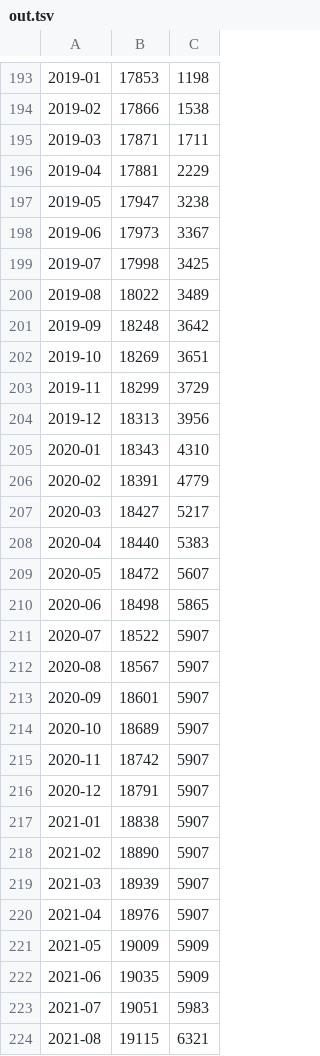
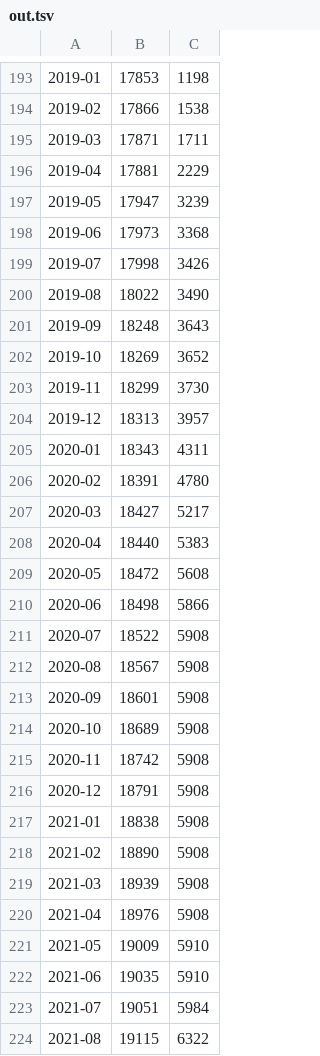
Before and after one commit to mi2ebi/dictionary-counter, a TSV file: out.tsv, drawn as a sheet; only a part is shown, gaps mark what is left out; the diff covers the shown part only.

```diff
--- a/out.tsv
+++ b/out.tsv
@@ -196,29 +196,29 @@
 2019-04	17881	2229
-2019-05	17947	3238
-2019-06	17973	3367
-2019-07	17998	3425
-2019-08	18022	3489
-2019-09	18248	3642
-2019-10	18269	3651
-2019-11	18299	3729
-2019-12	18313	3956
-2020-01	18343	4310
-2020-02	18391	4779
+2019-05	17947	3239
+2019-06	17973	3368
+2019-07	17998	3426
+2019-08	18022	3490
+2019-09	18248	3643
+2019-10	18269	3652
+2019-11	18299	3730
+2019-12	18313	3957
+2020-01	18343	4311
+2020-02	18391	4780
 2020-03	18427	5217
 2020-04	18440	5383
-2020-05	18472	5607
-2020-06	18498	5865
-2020-07	18522	5907
-2020-08	18567	5907
-2020-09	18601	5907
-2020-10	18689	5907
-2020-11	18742	5907
-2020-12	18791	5907
-2021-01	18838	5907
-2021-02	18890	5907
-2021-03	18939	5907
-2021-04	18976	5907
-2021-05	19009	5909
-2021-06	19035	5909
-2021-07	19051	5983
-2021-08	19115	6321
+2020-05	18472	5608
+2020-06	18498	5866
+2020-07	18522	5908
+2020-08	18567	5908
+2020-09	18601	5908
+2020-10	18689	5908
+2020-11	18742	5908
+2020-12	18791	5908
+2021-01	18838	5908
+2021-02	18890	5908
+2021-03	18939	5908
+2021-04	18976	5908
+2021-05	19009	5910
+2021-06	19035	5910
+2021-07	19051	5984
+2021-08	19115	6322
```
Also changed, not shown: 32 edited cells elsewhere in this file, 2 other files.
